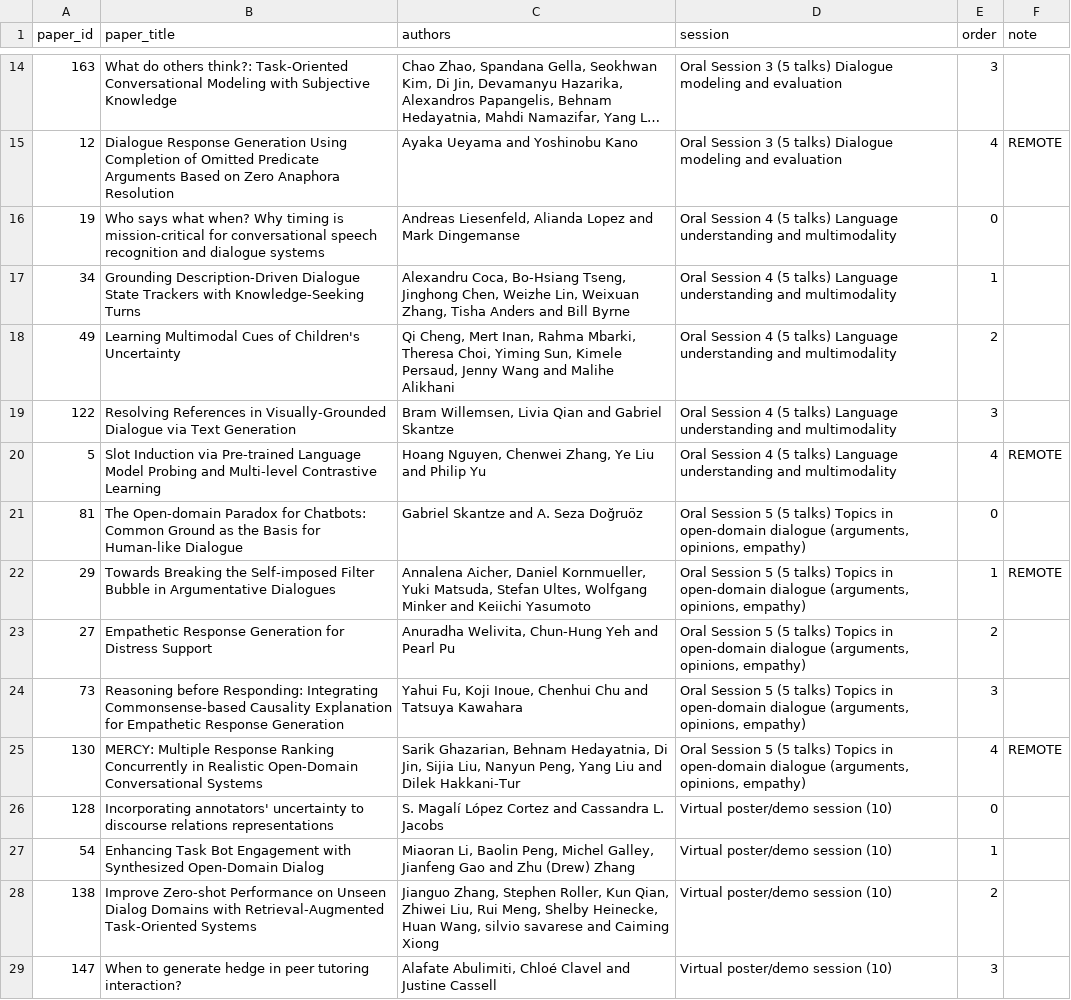
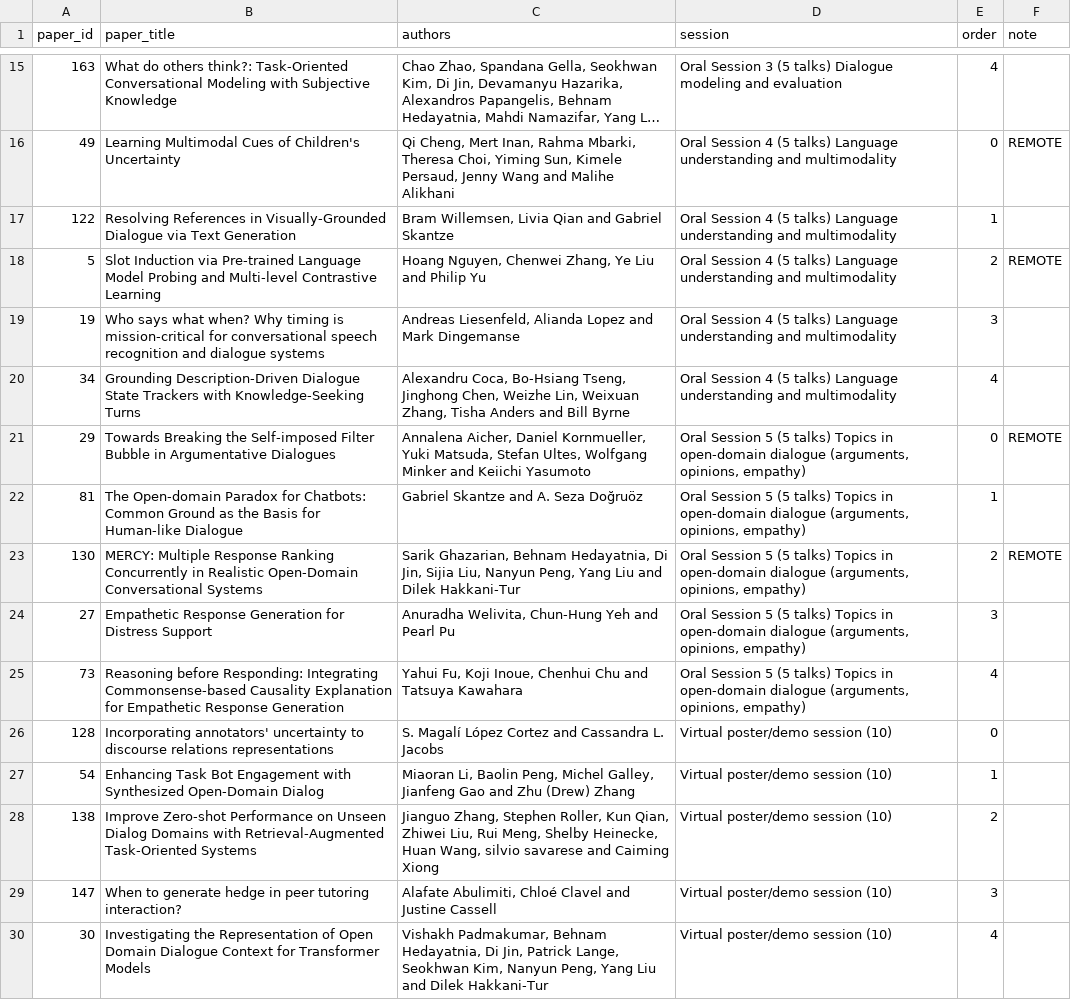
Before and after one commit to sigdialinlg2023/sigdialinlg2023.github.io, a TSV file: scripts/sigdial_sessions_exported.tsv, drawn as a sheet; only a part is shown, gaps mark what is left out; the shorter side is filled out with more unchanged rows; long unchanged cells end in …; removed rows and columns are numbered as before the commit, all else as after; the diff covers the shown part only; the diff names each change by its address in the sheet, - before the commit and + after, or states it on an @@ line.

```diff
--- a/scripts/sigdial_sessions_exported.tsv
+++ b/scripts/sigdial_sessions_exported.tsv
-E15 (order): 3
+E15 (order): 4
-row 15: 12 | Dialogue Response Generation Using Completion of Omitted Predicate Arguments Based on Zero Anaphora Resolution | Ayaka Ueyama and Yoshinobu Kano | Oral Session 3 (5 talks) Dialogue modeling and evaluation | 4 | REMOTE
-row 16: 19 | Who says what when? Why timing is mission-critical for conversational speech recognition and dialogue systems | Andreas Liesenfeld, Alianda Lopez and Mark Dingemanse | Oral Session 4 (5 talks) Language understanding and multimodality | 0
-row 17: 34 | Grounding Description-Driven Dialogue State Trackers with Knowledge-Seeking Turns | Alexandru Coca, Bo-Hsiang Tseng, Jinghong Chen, Weizhe Lin, Weixuan Zhang, Tisha Anders and Bill Byrne | Oral Session 4 (5 talks) Language understanding and multimodality | 1
-E16 (order): 2
+E16 (order): 0
-F16 (note): (empty)
+F16 (note): REMOTE
-E17 (order): 3
+E17 (order): 1
-E18 (order): 4
+E18 (order): 2
-row 21: 81 | The Open-domain Paradox for Chatbots: Common Ground as the Basis for Human-like Dialogue | Gabriel Skantze and A. Seza Doğruöz | Oral Session 5 (5 talks) Topics in open-domain dialogue (arguments, opinions, empathy) | 0
+row 19: 19 | Who says what when? Why timing is mission-critical for conversational speech recognition and dialogue systems | Andreas Liesenfeld, Alianda Lopez and Mark Dingemanse | Oral Session 4 (5 talks) Language understanding and multimodality | 3
+row 20: 34 | Grounding Description-Driven Dialogue State Trackers with Knowledge-Seeking Turns | Alexandru Coca, Bo-Hsiang Tseng, Jinghong Chen, Weizhe Lin, Weixuan Zhang, Tisha Anders and Bill Byrne | Oral Session 4 (5 talks) Language understanding and multimodality | 4
-E21 (order): 1
+E21 (order): 0
+row 22: 81 | The Open-domain Paradox for Chatbots: Common Ground as the Basis for Human-like Dialogue | Gabriel Skantze and A. Seza Doğruöz | Oral Session 5 (5 talks) Topics in open-domain dialogue (arguments, opinions, empathy) | 1
+row 23: 130 | MERCY: Multiple Response Ranking Concurrently in Realistic Open-Domain Conversational Systems | Sarik Ghazarian, Behnam Hedayatnia, Di Jin, Sijia Liu, Nanyun Peng, Yang Liu and Dilek Hakkani-Tur | Oral Session 5 (5 talks) Topics in open-domain dialogue (arguments, opinions, empathy) | 2 | REMOTE
-E24 (order): 2
+E24 (order): 3
-E25 (order): 3
+E25 (order): 4
-row 25: 130 | MERCY: Multiple Response Ranking Concurrently in Realistic Open-Domain Conversational Systems | Sarik Ghazarian, Behnam Hedayatnia, Di Jin, Sijia Liu, Nanyun Peng, Yang Liu and Dilek Hakkani-Tur | Oral Session 5 (5 talks) Topics in open-domain dialogue (arguments, opinions, empathy) | 4 | REMOTE
```
Also changed, not shown: 3 added rows, 2 removed rows and 8 edited cells elsewhere in this file, sitedata/papers.csv, 4 other files.
